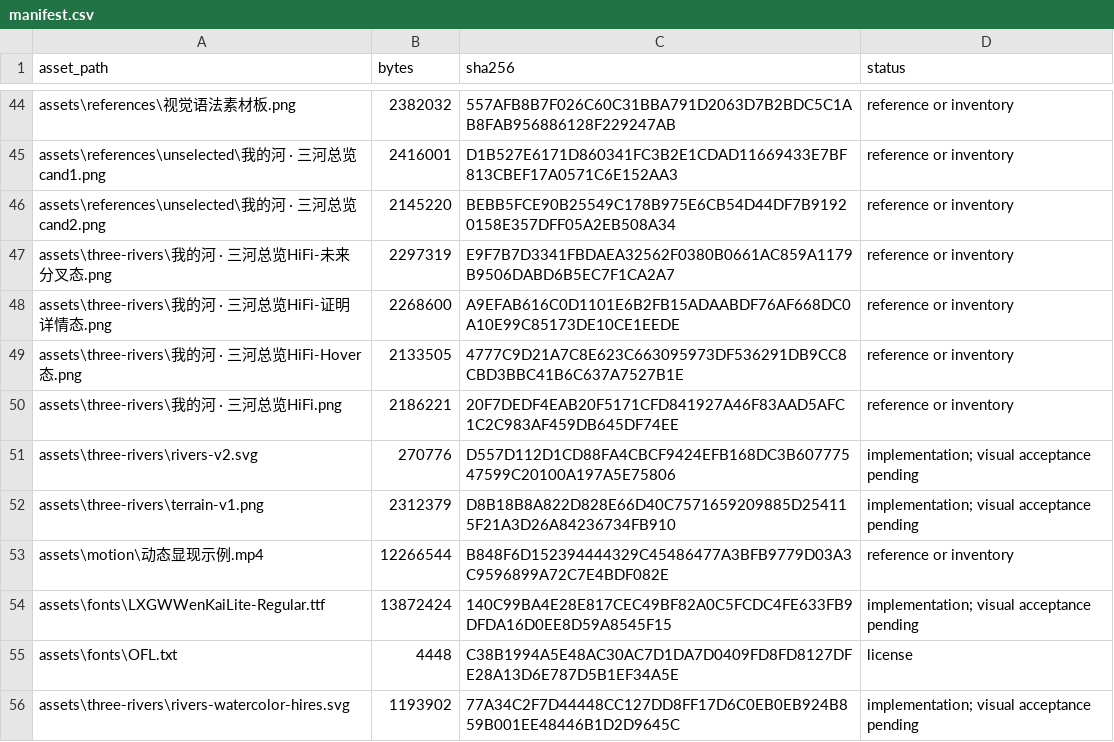
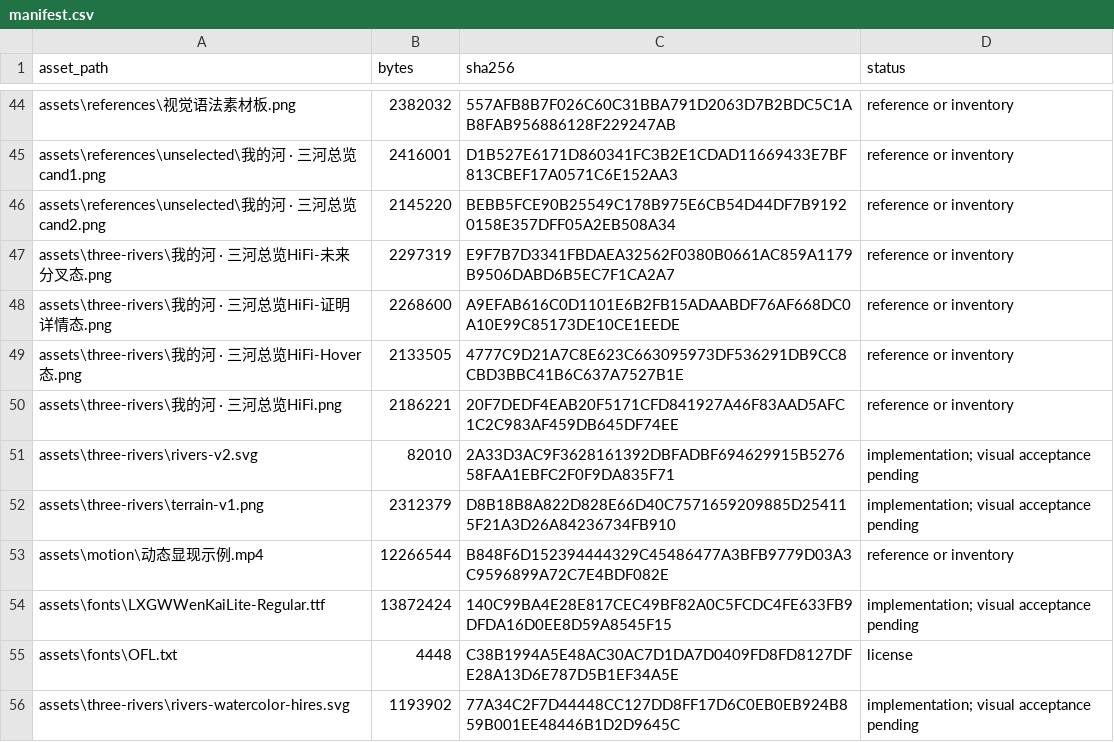
Before and after one commit to abigailmounind/moat, a CSV file: assets/manifest.csv, drawn as a sheet; only a part is shown, gaps mark what is left out.

```diff
--- a/assets/manifest.csv
+++ b/assets/manifest.csv
@@ -50,3 +50,3 @@
 "assets\three-rivers\我的河 · 三河总览HiFi.png","2186221","20F7DEDF4EAB20F5171CFD841927A46F83AAD5AFC1C2C983AF459DB645DF74EE","reference or inventory"
-"assets\three-rivers\rivers-v2.svg","270776","D557D112D1CD88FA4CBCF9424EFB168DC3B60777547599C20100A197A5E75806","implementation; visual acceptance pending"
+"assets\three-rivers\rivers-v2.svg","82010","2A33D3AC9F3628161392DBFADBF694629915B527658FAA1EBFC2F0F9DA835F71","implementation; visual acceptance pending"
 "assets\three-rivers\terrain-v1.png","2312379","D8B18B8A822D828E66D40C7571659209885D254115F21A3D26A84236734FB910","implementation; visual acceptance pending"
```
Also changed, not shown: docs/reports/asset-inventory.csv, 5 other files.
